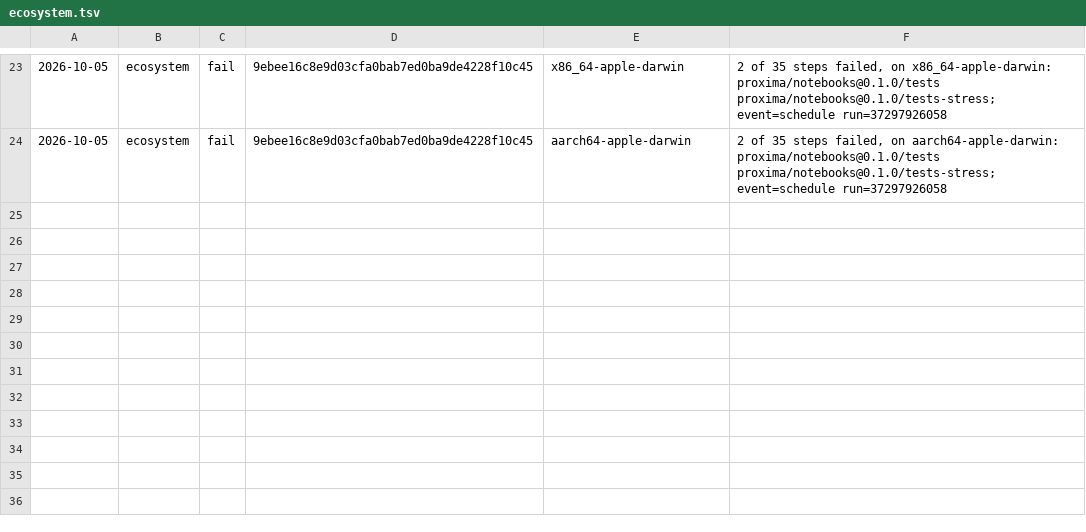
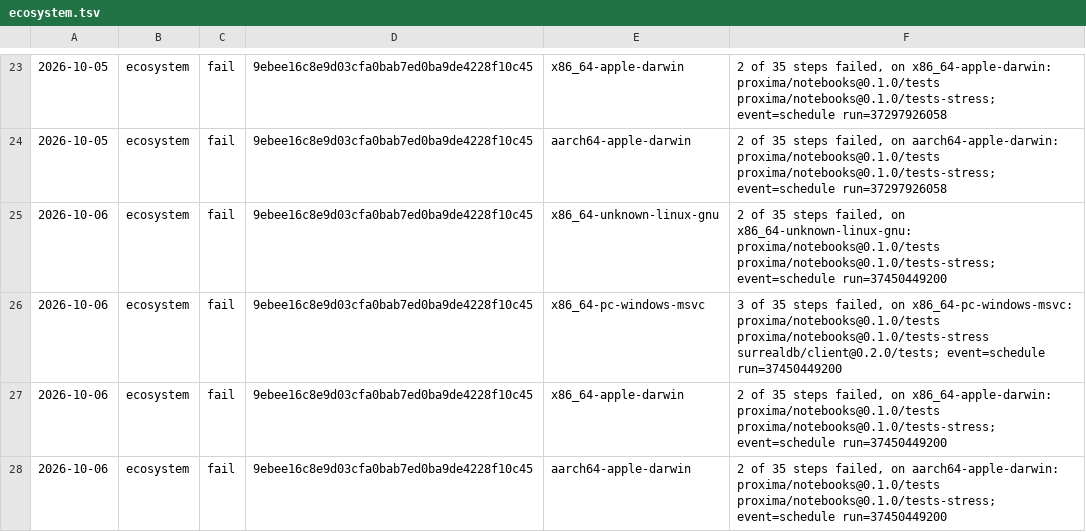
Before and after one commit to sinisterMage/WSharp, a TSV file: soak/ecosystem.tsv, drawn as a sheet; only a part is shown, gaps mark what is left out.

```diff
--- a/soak/ecosystem.tsv
+++ b/soak/ecosystem.tsv
@@ -24 +24,5 @@
 2026-10-05	ecosystem	fail	9ebee16c8e9d03cfa0bab7ed0ba9de4228f10c45	aarch64-apple-darwin	2 of 35 steps failed, on aarch64-apple-darwin: proxima/notebooks@0.1.0/tests proxima/notebooks@0.1.0/tests-stress; event=schedule run=37297926058
+2026-10-06	ecosystem	fail	9ebee16c8e9d03cfa0bab7ed0ba9de4228f10c45	x86_64-unknown-linux-gnu	2 of 35 steps failed, on x86_64-unknown-linux-gnu: proxima/notebooks@0.1.0/tests proxima/notebooks@0.1.0/tests-stress; event=schedule run=37450449200
+2026-10-06	ecosystem	fail	9ebee16c8e9d03cfa0bab7ed0ba9de4228f10c45	x86_64-pc-windows-msvc	3 of 35 steps failed, on x86_64-pc-windows-msvc: proxima/notebooks@0.1.0/tests proxima/notebooks@0.1.0/tests-stress surrealdb/client@0.2.0/tests; event=schedule run=37450449200
+2026-10-06	ecosystem	fail	9ebee16c8e9d03cfa0bab7ed0ba9de4228f10c45	x86_64-apple-darwin	2 of 35 steps failed, on x86_64-apple-darwin: proxima/notebooks@0.1.0/tests proxima/notebooks@0.1.0/tests-stress; event=schedule run=37450449200
+2026-10-06	ecosystem	fail	9ebee16c8e9d03cfa0bab7ed0ba9de4228f10c45	aarch64-apple-darwin	2 of 35 steps failed, on aarch64-apple-darwin: proxima/notebooks@0.1.0/tests proxima/notebooks@0.1.0/tests-stress; event=schedule run=37450449200
```
